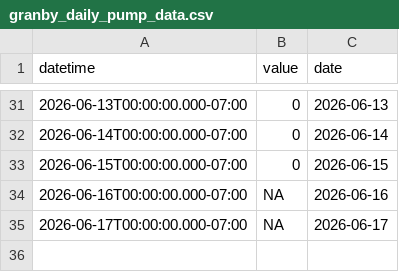
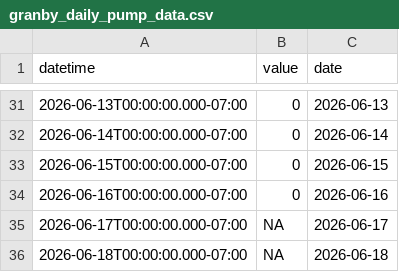
Before and after one commit to steeleb/TLS_DSS, a CSV file: data_submodule/raw_data/target_output/granby_daily_pump_data.csv, drawn as a sheet; only a part is shown, gaps mark what is left out.

```diff
--- a/data_submodule/raw_data/target_output/granby_daily_pump_data.csv
+++ b/data_submodule/raw_data/target_output/granby_daily_pump_data.csv
@@ -33,3 +33,4 @@ datetime,value,date
 2026-06-15T00:00:00.000-07:00,0,2026-06-15
-2026-06-16T00:00:00.000-07:00,NA,2026-06-16
+2026-06-16T00:00:00.000-07:00,0,2026-06-16
 2026-06-17T00:00:00.000-07:00,NA,2026-06-17
+2026-06-18T00:00:00.000-07:00,NA,2026-06-18
```
Also changed, not shown: data_submodule/raw_data/target_output/SM_MID_L1.csv, data_submodule/raw_data/target_output/adams_tunnel_data.csv, 6 other files.
